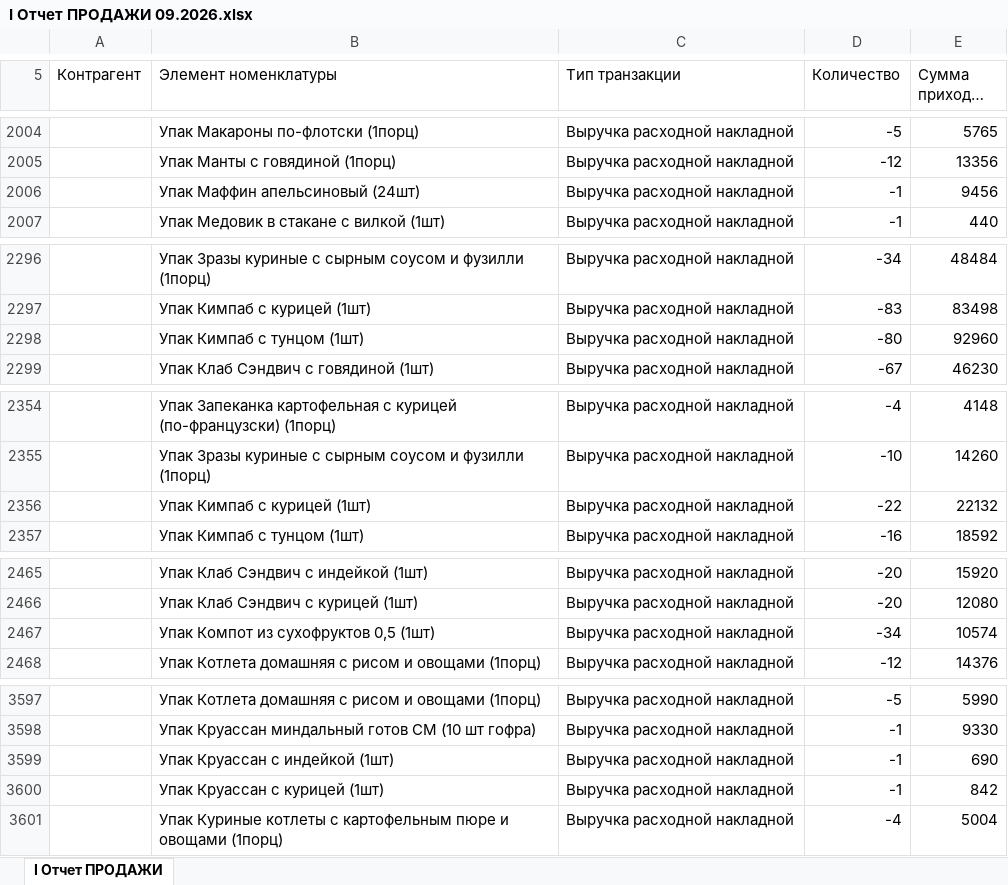
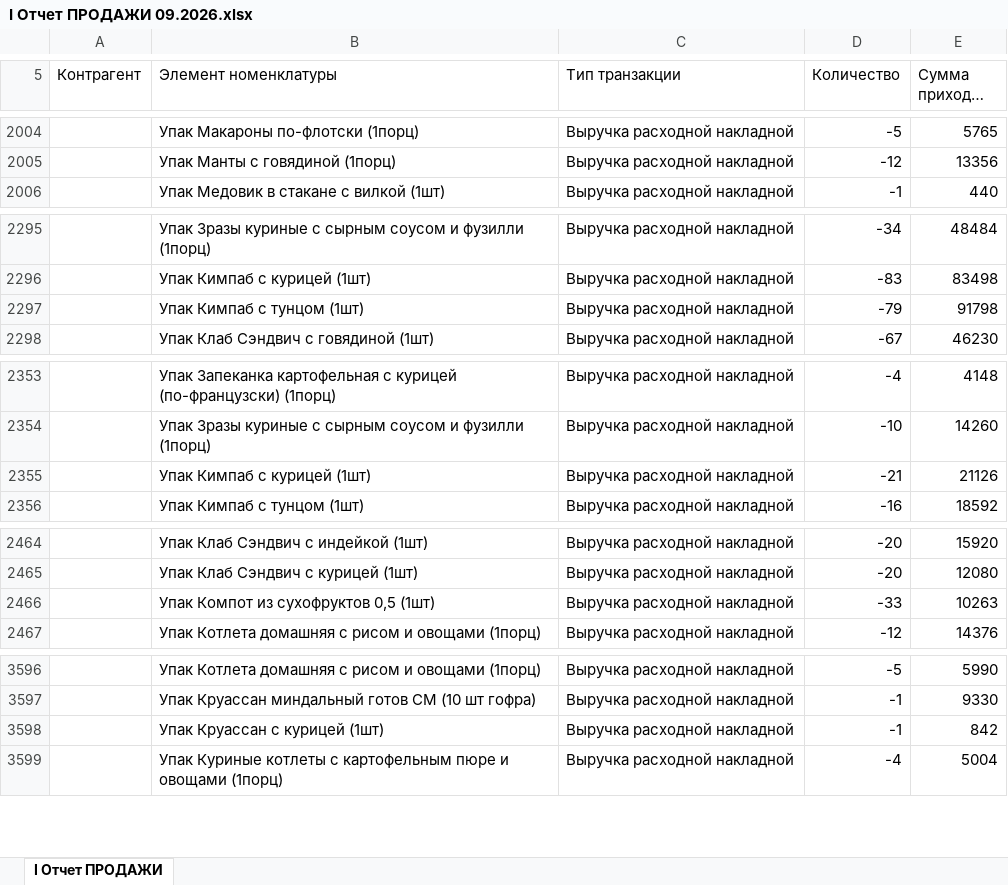
Before and after one commit to Olgagerassimenko/fin-director, an Excel workbook: I Отчет ПРОДАЖИ 09.2026.xlsx, sheet I Отчет ПРОДАЖИ, drawn as a sheet; only a part is shown, gaps mark what is left out; long unchanged cells end in …; values as stored, in another font and other column widths than the file's, no borders; removed rows and columns are numbered as before the commit, all else as after; the diff covers the shown part only; the diff names each change by its address in the sheet, - before the commit and + after, or states it on an @@ line.

```diff
--- a/I Отчет ПРОДАЖИ 09.2026.xlsx (sheet I Отчет ПРОДАЖИ)
+++ b/I Отчет ПРОДАЖИ 09.2026.xlsx (sheet I Отчет ПРОДАЖИ)
-row 2006:  | Упак Маффин апельсиновый (24шт) | Выручка расходной накладной | -1 | 9456
-D2297 (Количество): -80
+D2297 (Количество): -79
-E2297 (Сумма прихода, тнг.): 92960
+E2297 (Сумма прихода, тнг.): 91798
-D2355 (Количество): -22
+D2355 (Количество): -21
-E2355 (Сумма прихода, тнг.): 22132
+E2355 (Сумма прихода, тнг.): 21126
-D2466 (Количество): -34
+D2466 (Количество): -33
-E2466 (Сумма прихода, тнг.): 10574
+E2466 (Сумма прихода, тнг.): 10263
-row 3599:  | Упак Круассан с индейкой (1шт) | Выручка расходной накладной | -1 | 690
```
Also changed, not shown: 10 added rows, 10 removed rows and 12 edited cells elsewhere in this sheet, I Отчет ПРОДАЖИ 01.2026.xlsx, I Отчет ПРОДАЖИ 02.2026.xlsx, 37 other files.
